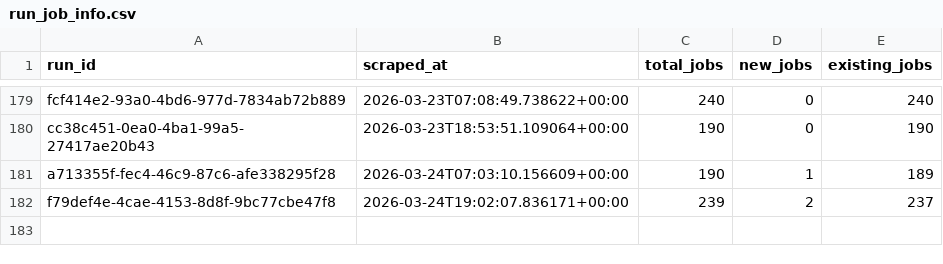
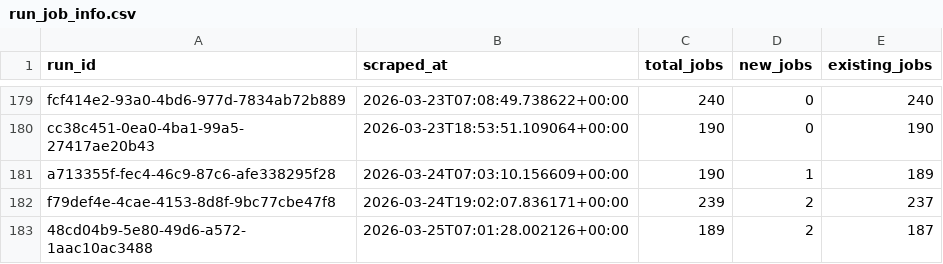
Before and after one commit to tanprabhu/job-market-pulse, a CSV file: data/processed/run_job_info.csv, drawn as a sheet; only a part is shown, gaps mark what is left out.

```diff
--- a/data/processed/run_job_info.csv
+++ b/data/processed/run_job_info.csv
@@ -182 +182,2 @@ a713355f-fec4-46c9-87c6-afe338295f28,2026-03-24T07:03:10.156609+00:00,190,1,189
 f79def4e-4cae-4153-8d8f-9bc77cbe47f8,2026-03-24T19:02:07.836171+00:00,239,2,237
+48cd04b9-5e80-49d6-a572-1aac10ac3488,2026-03-25T07:01:28.002126+00:00,189,2,187
```
Also changed, not shown: data/meta/scrape_runs.csv, data/processed/data_clean.csv, 1 other file.
